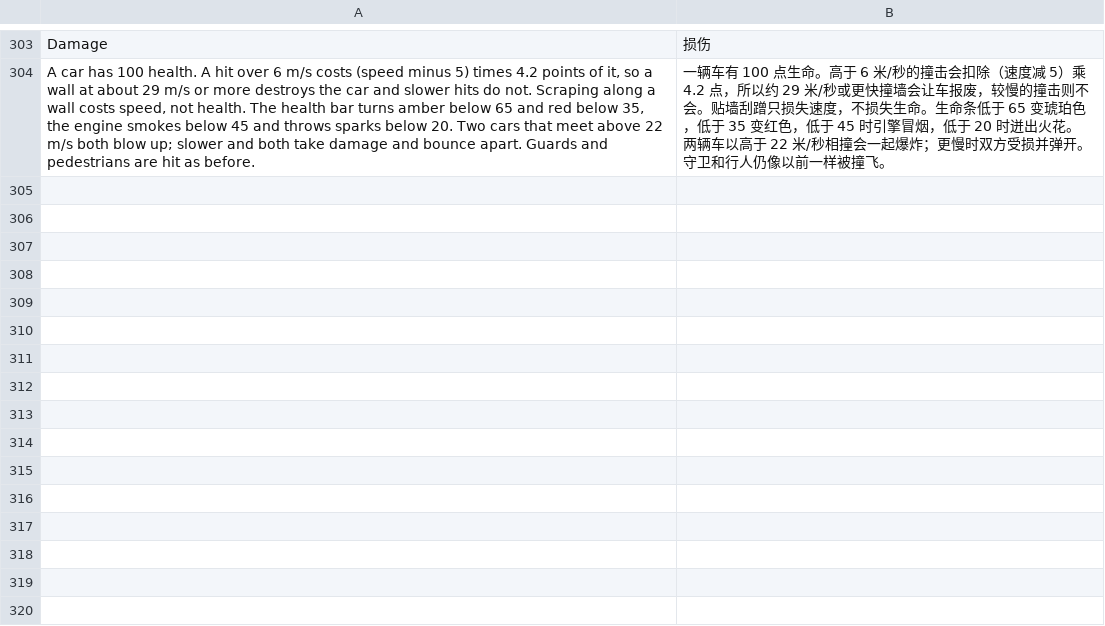
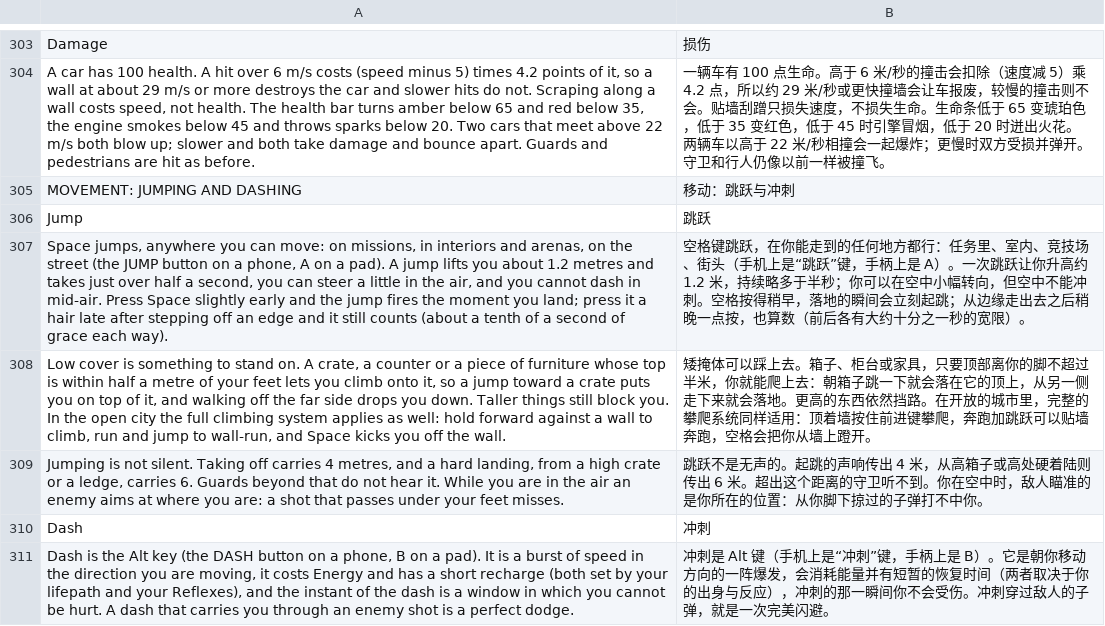
Before and after one commit to winsontian254-dotcom/NEON_VIENS, a TSV file: i18n/zh/ui9.tsv, drawn as a sheet; only a part is shown, gaps mark what is left out; the diff covers the shown part only; the diff names each change by its address in the sheet, - before the commit and + after, or states it on an @@ line.

```diff
--- a/i18n/zh/ui9.tsv
+++ b/i18n/zh/ui9.tsv
+row 305: MOVEMENT: JUMPING AND DASHING | 移动：跳跃与冲刺
+row 306: Jump | 跳跃
+row 307: Space jumps, anywhere you can move: on missions, in interiors and arenas, on the street (the JUMP button on a phone, A on a pad). A jump lifts you about 1.2 metres and takes just over half a second, you can steer a little in the air, and you cannot dash in mid-air. Press Space slightly early and the jump fires the moment you land; press it a hair late after stepping off an edge and it still counts (about a tenth of a second of grace each way). | 空格键跳跃，在你能走到的任何地方都行：任务里、室内、竞技场、街头（手机上是“跳跃”键，手柄上是 A）。一次跳跃让你升高约 1.2 米，持续略多于半秒；你可以在空中小幅转向，但空中不能冲刺。空格按得稍早，落地的瞬间会立刻起跳；从边缘走出去之后稍晚一点按，也算数（前后各有大约十分之一秒的宽限）。
+row 308: Low cover is something to stand on. A crate, a counter or a piece of furniture whose top is within half a metre of your feet lets you climb onto it, so a jump toward a crate puts you on top of it, and walking off the far side drops you down. Taller things still block you. In the open city the full climbing system applies as well: hold forward against a wall to climb, run and jump to wall-run, and Space kicks you off the wall. | 矮掩体可以踩上去。箱子、柜台或家具，只要顶部离你的脚不超过半米，你就能爬上去：朝箱子跳一下就会落在它的顶上，从另一侧走下来就会落地。更高的东西依然挡路。在开放的城市里，完整的攀爬系统同样适用：顶着墙按住前进键攀爬，奔跑加跳跃可以贴墙奔跑，空格会把你从墙上蹬开。
+row 309: Jumping is not silent. Taking off carries 4 metres, and a hard landing, from a high crate or a ledge, carries 6. Guards beyond that do not hear it. While you are in the air an enemy aims at where you are: a shot that passes under your feet misses. | 跳跃不是无声的。起跳的声响传出 4 米，从高箱子或高处硬着陆则传出 6 米。超出这个距离的守卫听不到。你在空中时，敌人瞄准的是你所在的位置：从你脚下掠过的子弹打不中你。
+row 310: Dash | 冲刺
+row 311: Dash is the Alt key (the DASH button on a phone, B on a pad). It is a burst of speed in the direction you are moving, it costs Energy and has a short recharge (both set by your lifepath and your Reflexes), and the instant of the dash is a window in which you cannot be hurt. A dash that carries you through an enemy shot is a perfect dodge. | 冲刺是 Alt 键（手机上是“冲刺”键，手柄上是 B）。它是朝你移动方向的一阵爆发，会消耗能量并有短暂的恢复时间（两者取决于你的出身与反应），冲刺的那一瞬间你不会受伤。冲刺穿过敌人的子弹，就是一次完美闪避。
```
Also changed, not shown: 6 added rows and 4 edited cells elsewhere in this file, i18n/zh/ui21.tsv, i18n/zh/ui26.tsv, 17 other files.
